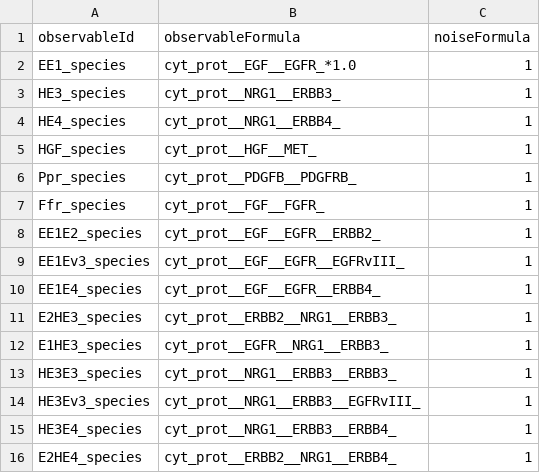
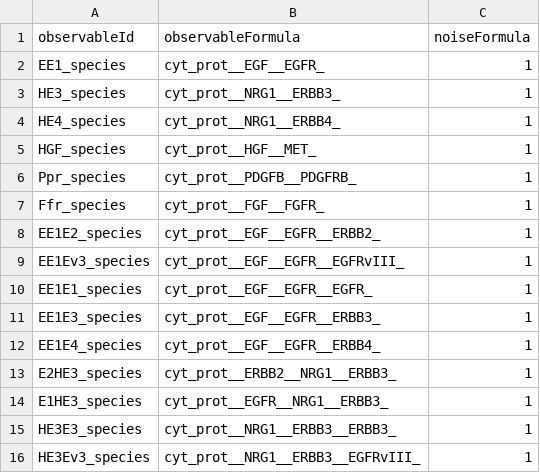
Before and after one commit to JonahRileyHuggins/SingleCell, a TSV file: benchmarks/receptor-ligand-cooperativity/observables.tsv (was benchmarks/receptor-ligand_cooperativity/observables.tsv), drawn as a sheet; only a part is shown; the shorter side is filled out with more unchanged rows.

```diff
--- a/benchmarks/receptor-ligand_cooperativity/observables.tsv
+++ b/benchmarks/receptor-ligand-cooperativity/observables.tsv
@@ -1,3 +1,3 @@
 observableId	observableFormula	noiseFormula
-EE1_species	cyt_prot__EGF__EGFR_*1.0	1
+EE1_species	cyt_prot__EGF__EGFR_	1
 HE3_species	cyt_prot__NRG1__ERBB3_	1
@@ -9,2 +9,4 @@ EE1E2_species	cyt_prot__EGF__EGFR__ERBB2_	1
 EE1Ev3_species	cyt_prot__EGF__EGFR__EGFRvIII_	1
+EE1E1_species	cyt_prot__EGF__EGFR__EGFR_	1
+EE1E3_species	cyt_prot__EGF__EGFR__ERBB3_	1
 EE1E4_species	cyt_prot__EGF__EGFR__ERBB4_	1
```
Also changed, not shown: benchmarks/receptor-ligand-cooperativity/measurements.tsv, 2 other files.
